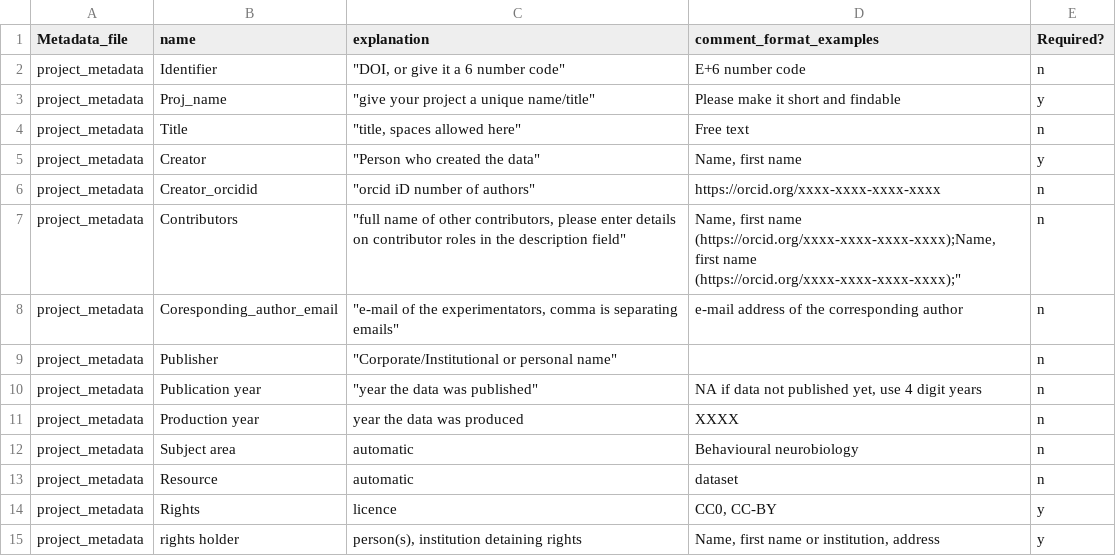
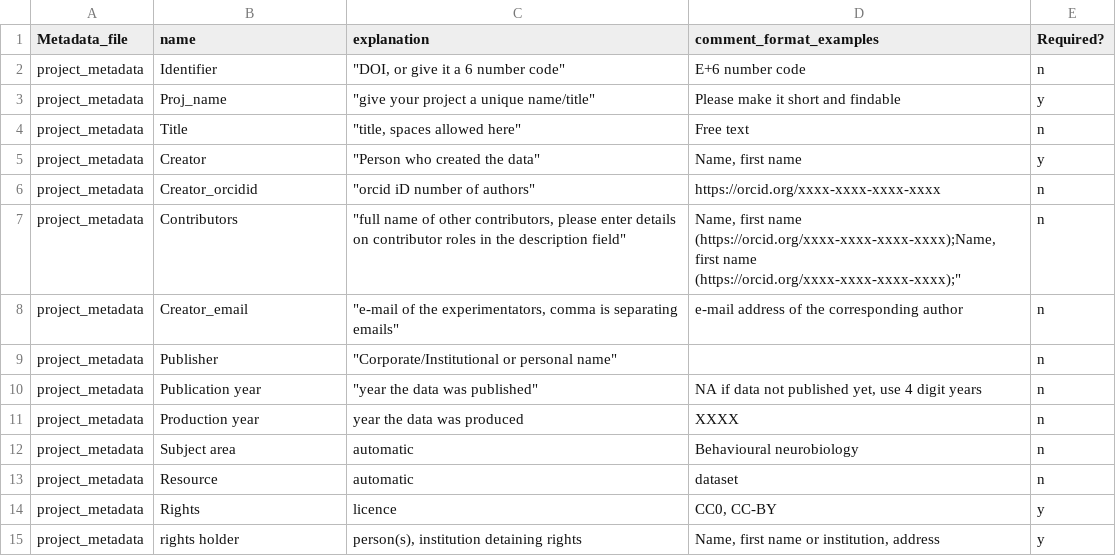
Before and after one commit to jcolomb/HCS_analysis, a CSV file: Metadata_information/explanation_of_metadata.csv, drawn as a sheet; only a part is shown; the diff names each change by its address in the sheet, - before the commit and + after, or states it on an @@ line.

Commit message:
change to project metadata to get better visualisation on paper

```diff
--- a/Metadata_information/explanation_of_metadata.csv
+++ b/Metadata_information/explanation_of_metadata.csv
-B8 (name): Coresponding_author_email
+B8 (name): Creator_email
```
Also changed, not shown: data/Projects_metadata.csv, 4 other files.
